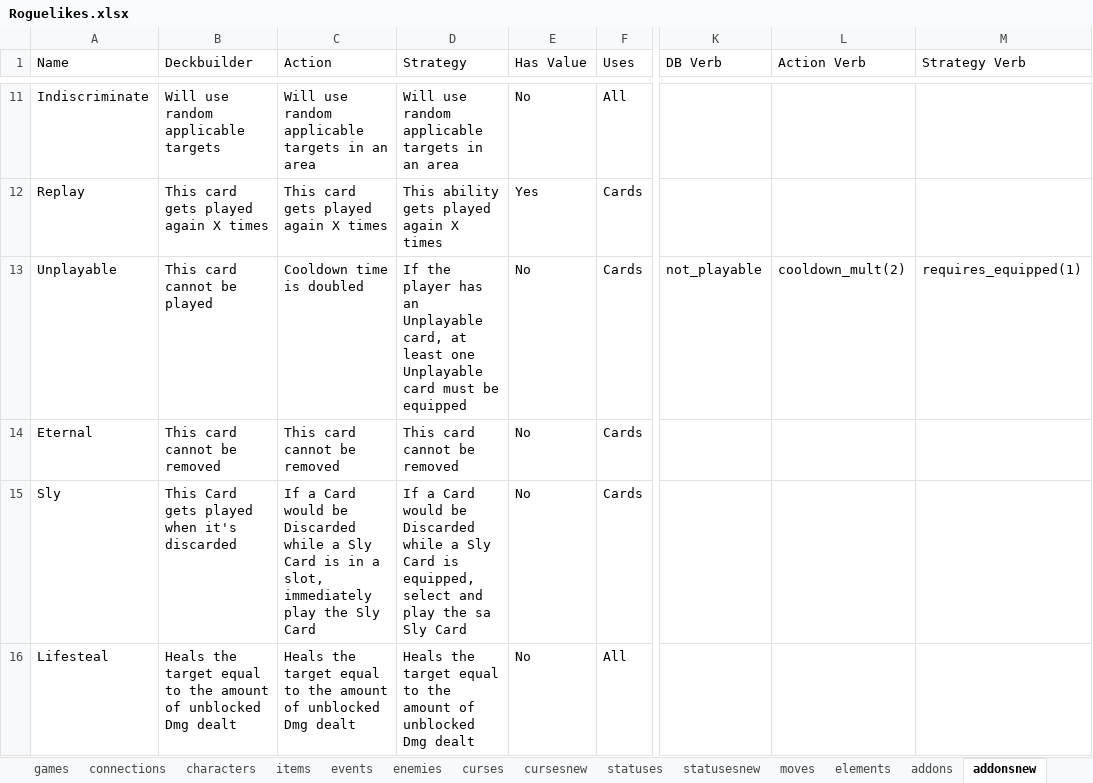
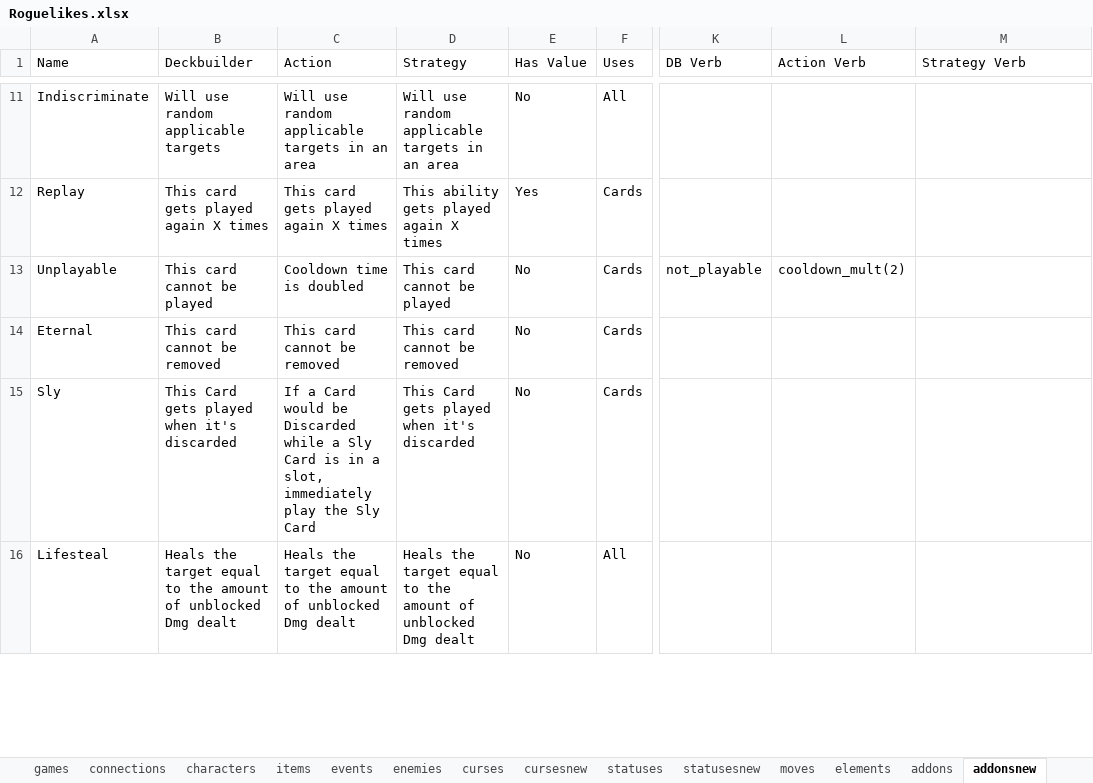
Before and after one commit to batsling/Roguelike-like, an Excel workbook: tools/Roguelikes.xlsx, sheet addonsnew, drawn as a sheet; only a part is shown, gaps mark what is left out; values as stored, in another font and other column widths than the file's, no borders; table styles not drawn; the diff covers the shown part only; the diff names each change by its address in the sheet, - before the commit and + after, or states it on an @@ line.

```diff
--- a/tools/Roguelikes.xlsx (sheet addonsnew)
+++ b/tools/Roguelikes.xlsx (sheet addonsnew)
-D13 (Strategy): If the player has an Unplayable card, at least one Unplayable card must be equipped
+D13 (Strategy): This card cannot be played
-M13 (Strategy Verb): requires_equipped(1)
+M13 (Strategy Verb): (empty)
-D15 (Strategy): If a Card would be Discarded while a Sly Card is equipped, select and play the sa Sly Card
+D15 (Strategy): This Card gets played when it's discarded
```
Also changed, not shown: 7 edited cells elsewhere in this sheet, sheet games, sheet statusesnew, 10 other files.
